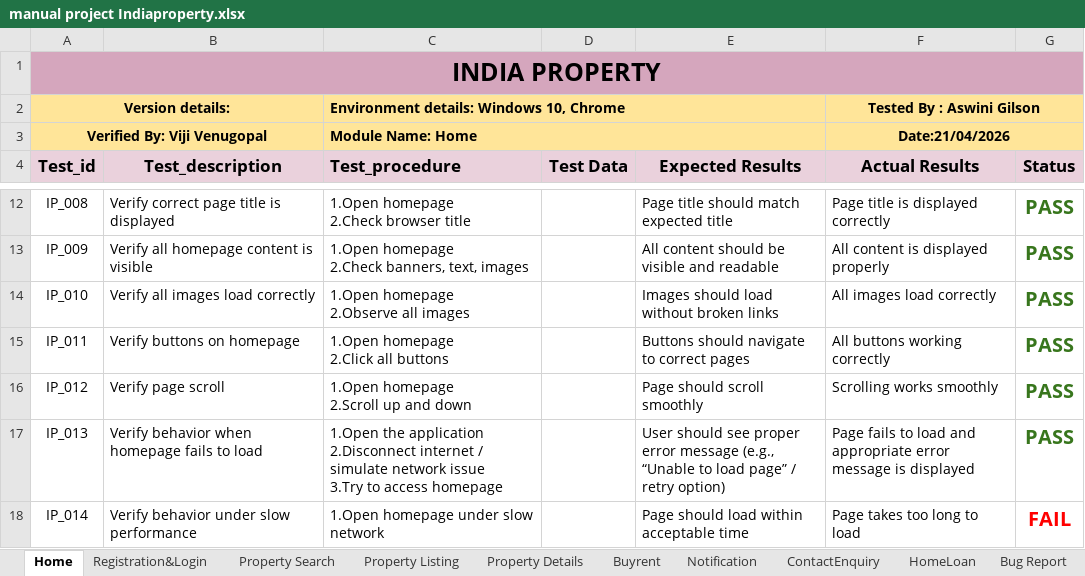
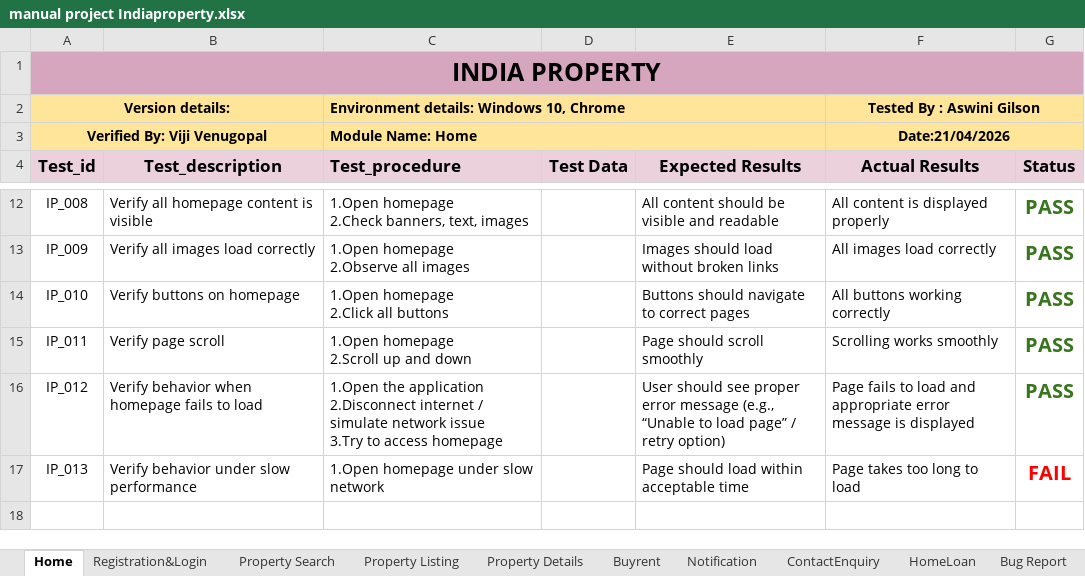
Before and after one commit to aswinigilson/ManualProject, an Excel workbook: manual project Indiaproperty.xlsx, sheet Home, drawn as a sheet; only a part is shown, gaps mark what is left out; values as stored, in another font and other column widths than the file's, no borders; charts and pictures not drawn; removed rows and columns are numbered as before the commit, all else as after; ↵ is a line break in a cell; the diff covers the shown part only; the diff names each change by its address in the sheet, - before the commit and + after, or states it on an @@ line.

```diff
--- a/manual project Indiaproperty.xlsx (sheet Home)
+++ b/manual project Indiaproperty.xlsx (sheet Home)
-B12 (Test_description): Verify correct page title is displayed
+B12 (Test_description): Verify all homepage content is visible
-C12 (Test_procedure): 1.Open homepage ↵ 2.Check browser title
+C12 (Test_procedure): 1.Open homepage ↵ 2.Check banners, text, images
-E12 (Expected Results): Page title should match expected title
+E12 (Expected Results): All content should be visible and readable
-F12 (Actual Results): Page title is displayed correctly
+F12 (Actual Results): All content is displayed properly
-B13 (Test_description): Verify all homepage content is visible
+B13 (Test_description): Verify all images load correctly
-C13 (Test_procedure): 1.Open homepage ↵ 2.Check banners, text, images
+C13 (Test_procedure): 1.Open homepage ↵ 2.Observe all images
-E13 (Expected Results): All content should be visible and readable
+E13 (Expected Results): Images should load without broken links
-F13 (Actual Results): All content is displayed properly
+F13 (Actual Results): All images load correctly
-B14 (Test_description): Verify all images load correctly
+B14 (Test_description): Verify buttons on homepage
-C14 (Test_procedure): 1.Open homepage ↵ 2.Observe all images
+C14 (Test_procedure): 1.Open homepage ↵ 2.Click all buttons
-E14 (Expected Results): Images should load without broken links
+E14 (Expected Results): Buttons should navigate to correct pages
-F14 (Actual Results): All images load correctly
+F14 (Actual Results): All buttons working correctly
-B15 (Test_description): Verify buttons on homepage
+B15 (Test_description): Verify page scroll
-C15 (Test_procedure): 1.Open homepage ↵ 2.Click all buttons
+C15 (Test_procedure): 1.Open homepage ↵ 2.Scroll up and down
-E15 (Expected Results): Buttons should navigate to correct pages
+E15 (Expected Results): Page should scroll smoothly
-F15 (Actual Results): All buttons working correctly
+F15 (Actual Results): Scrolling works smoothly
-row 16: IP_012 | Verify page scroll | 1.Open homepage ↵ 2.Scroll up and down |  | Page should scroll smoothly | Scrolling works smoothly | PASS
-A16 (Test_id): IP_013
+A16 (Test_id): IP_012
-A17 (Test_id): IP_014
+A17 (Test_id): IP_013
```
Also changed, not shown: 28 edited cells and cell formats elsewhere in this sheet, sheet Bug Report, sheet Registration&Login.
